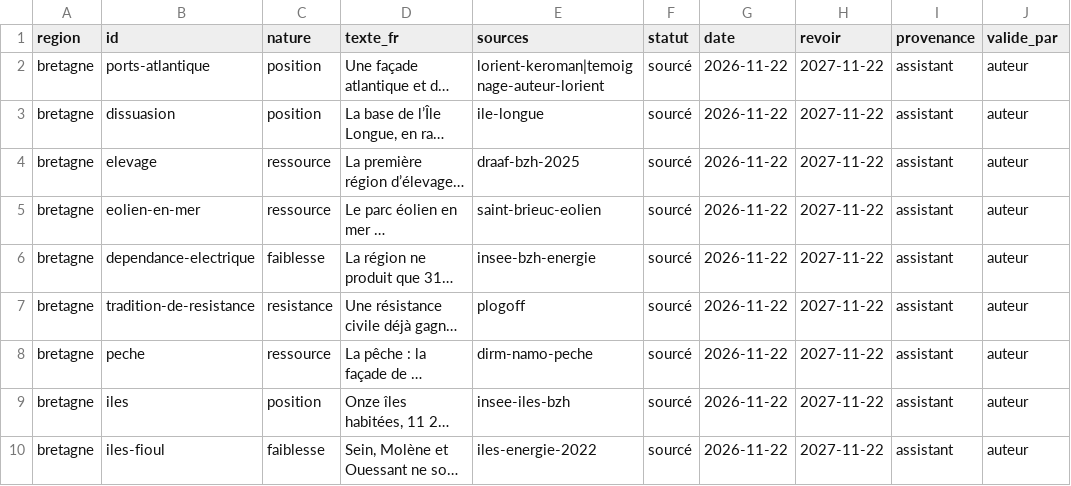
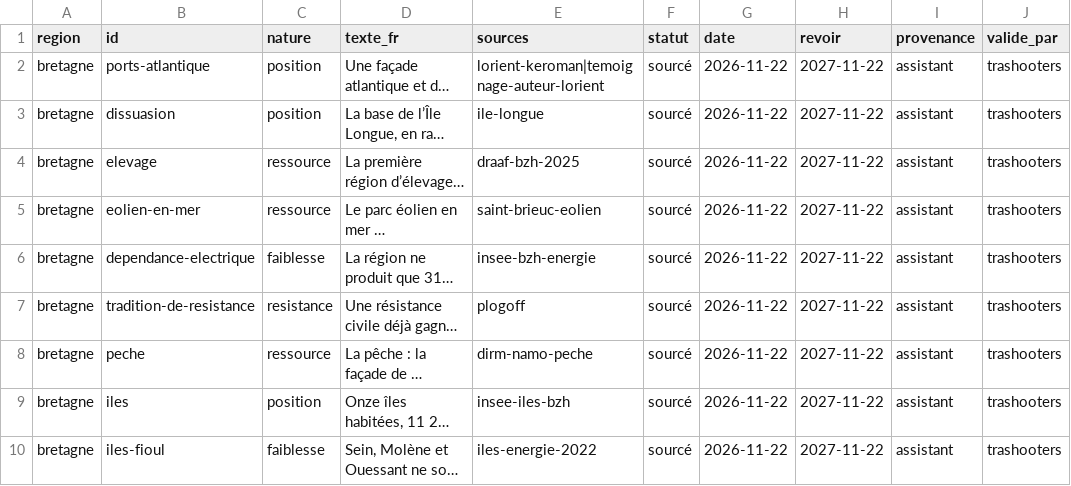
Before and after one commit to labo-de-la-bande/labo-de-la-bande.github.io, a CSV file: data/pays/fr/convoitises.csv, drawn as a sheet; long unchanged cells end in …; the diff names each change by its address in the sheet, - before the commit and + after, or states it on an @@ line.

```diff
--- a/data/pays/fr/convoitises.csv
+++ b/data/pays/fr/convoitises.csv
-J2:J10 (valide_par): auteur
+J2:J10 (valide_par): trashooters
```
Also changed, not shown: 1 other file.
